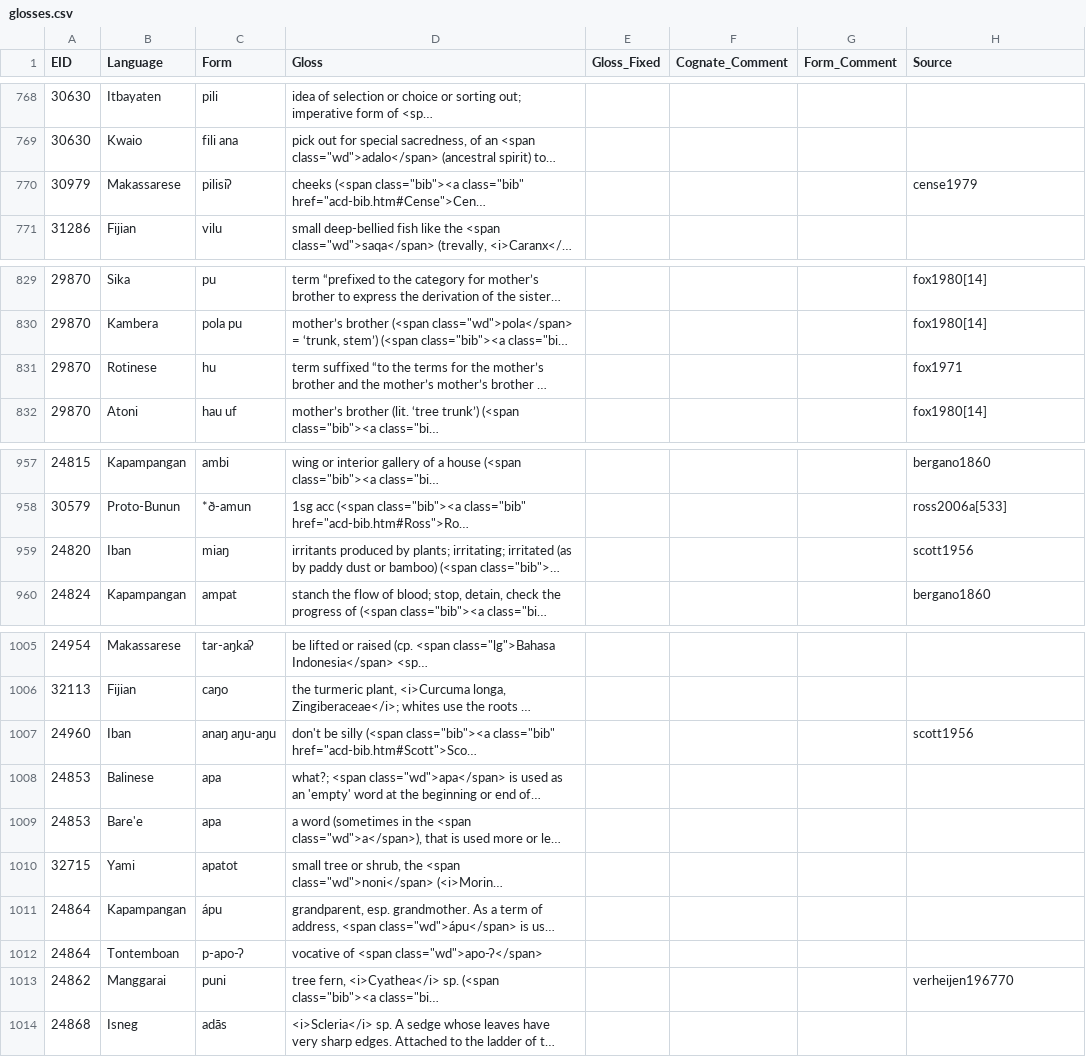
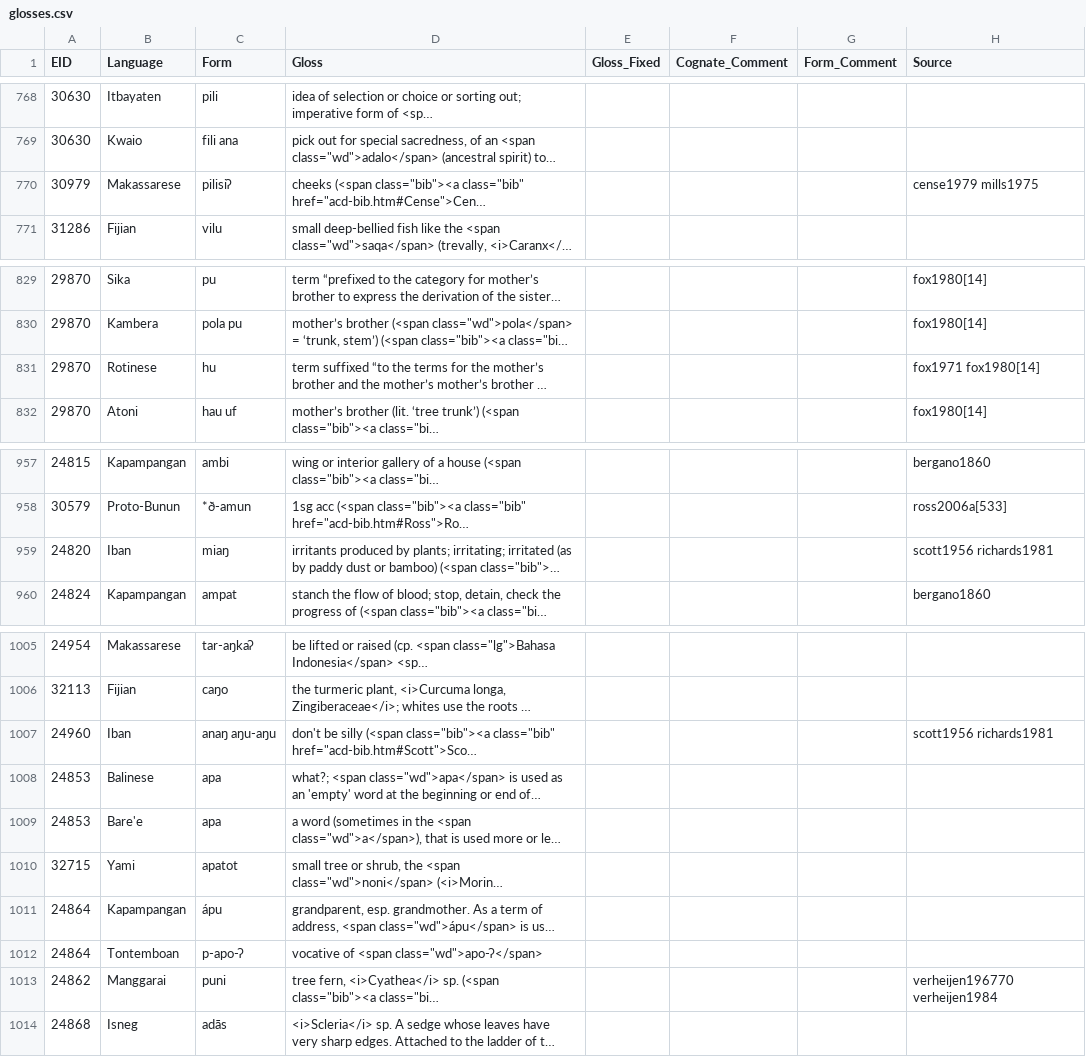
Before and after one commit to lexibank/acd, a CSV file: etc/glosses.csv, drawn as a sheet; only a part is shown, gaps mark what is left out; long unchanged cells end in …; the diff covers the shown part only; the diff names each change by its address in the sheet, - before the commit and + after, or states it on an @@ line.

Commit message:
added sources

```diff
--- a/etc/glosses.csv
+++ b/etc/glosses.csv
-H770 (Source): cense1979
+H770 (Source): cense1979 mills1975
-H831 (Source): fox1971
+H831 (Source): fox1971 fox1980[14]
-H959 (Source): scott1956
+H959 (Source): scott1956 richards1981
-H1007 (Source): scott1956
+H1007 (Source): scott1956 richards1981
-H1013 (Source): verheijen196770
+H1013 (Source): verheijen196770 verheijen1984
```
Also changed, not shown: 13 edited cells elsewhere in this file.
